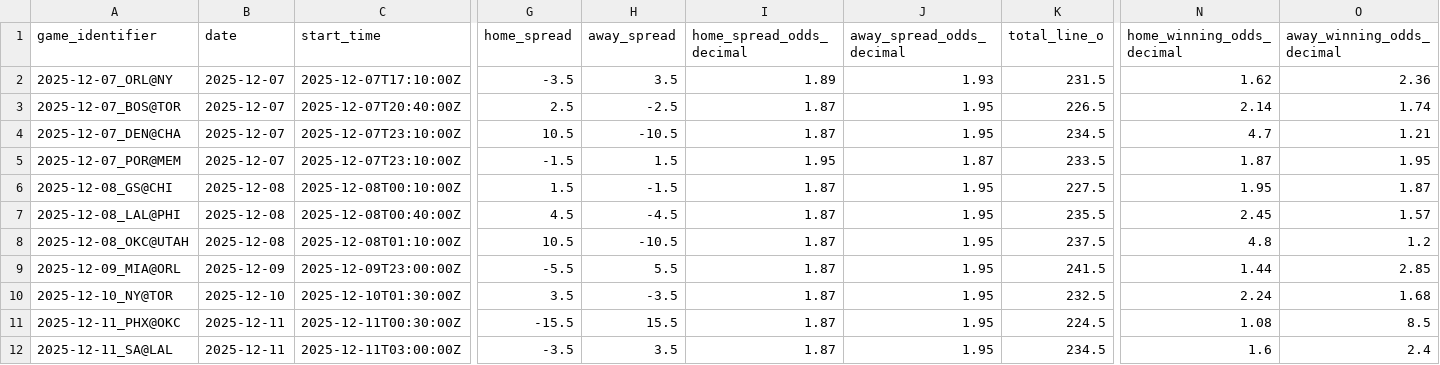
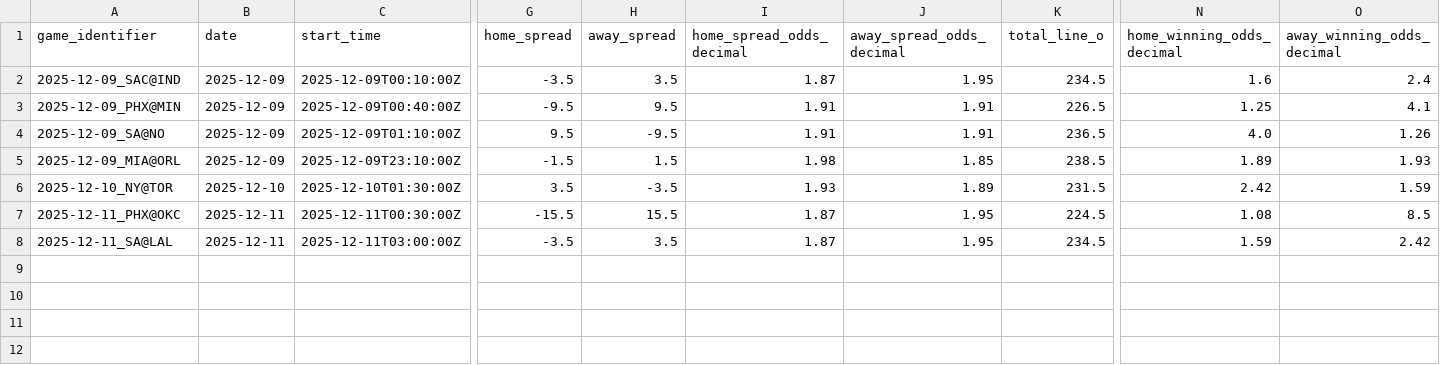
Before and after one commit to iampreetdave-max/basketball-NBA, a CSV file: upcoming_nba_draftkings_odds.csv, drawn as a sheet; only a part is shown, gaps mark what is left out; removed rows and columns are numbered as before the commit, all else as after; rows hold the shown columns only; the diff covers the shown part only; the diff names each change by its address in the sheet, - before the commit and + after, or states it on an @@ line.

```diff
--- a/upcoming_nba_draftkings_odds.csv
+++ b/upcoming_nba_draftkings_odds.csv
-row 2: 2025-12-07_ORL@NY | 2025-12-07 | 2025-12-07T17:10:00Z | -3.5 | 3.5 | 1.89 | 1.93 | 231.5 | 1.62 | 2.36
-row 3: 2025-12-07_BOS@TOR | 2025-12-07 | 2025-12-07T20:40:00Z | 2.5 | -2.5 | 1.87 | 1.95 | 226.5 | 2.14 | 1.74
-A2 (game_identifier): 2025-12-07_DEN@CHA
+A2 (game_identifier): 2025-12-09_SAC@IND
-B2 (date): 2025-12-07
+B2 (date): 2025-12-09
-C2 (start_time): 2025-12-07T23:10:00Z
+C2 (start_time): 2025-12-09T00:10:00Z
-G2 (home_spread): 10.5
+G2 (home_spread): -3.5
-H2 (away_spread): -10.5
+H2 (away_spread): 3.5
-N2 (home_winning_odds_decimal): 4.7
+N2 (home_winning_odds_decimal): 1.6
-O2 (away_winning_odds_decimal): 1.21
+O2 (away_winning_odds_decimal): 2.4
-row 5: 2025-12-07_POR@MEM | 2025-12-07 | 2025-12-07T23:10:00Z | -1.5 | 1.5 | 1.95 | 1.87 | 233.5 | 1.87 | 1.95
-row 6: 2025-12-08_GS@CHI | 2025-12-08 | 2025-12-08T00:10:00Z | 1.5 | -1.5 | 1.87 | 1.95 | 227.5 | 1.95 | 1.87
-row 7: 2025-12-08_LAL@PHI | 2025-12-08 | 2025-12-08T00:40:00Z | 4.5 | -4.5 | 1.87 | 1.95 | 235.5 | 2.45 | 1.57
-row 8: 2025-12-08_OKC@UTAH | 2025-12-08 | 2025-12-08T01:10:00Z | 10.5 | -10.5 | 1.87 | 1.95 | 237.5 | 4.8 | 1.2
+row 3: 2025-12-09_PHX@MIN | 2025-12-09 | 2025-12-09T00:40:00Z | -9.5 | 9.5 | 1.91 | 1.91 | 226.5 | 1.25 | 4.1
+row 4: 2025-12-09_SA@NO | 2025-12-09 | 2025-12-09T01:10:00Z | 9.5 | -9.5 | 1.91 | 1.91 | 236.5 | 4.0 | 1.26
-C5 (start_time): 2025-12-09T23:00:00Z
+C5 (start_time): 2025-12-09T23:10:00Z
-G5 (home_spread): -5.5
+G5 (home_spread): -1.5
-H5 (away_spread): 5.5
+H5 (away_spread): 1.5
-I5 (home_spread_odds_decimal): 1.87
+I5 (home_spread_odds_decimal): 1.98
-J5 (away_spread_odds_decimal): 1.95
+J5 (away_spread_odds_decimal): 1.85
-K5 (total_line_o): 241.5
+K5 (total_line_o): 238.5
-N5 (home_winning_odds_decimal): 1.44
+N5 (home_winning_odds_decimal): 1.89
-O5 (away_winning_odds_decimal): 2.85
+O5 (away_winning_odds_decimal): 1.93
-I6 (home_spread_odds_decimal): 1.87
+I6 (home_spread_odds_decimal): 1.93
-J6 (away_spread_odds_decimal): 1.95
+J6 (away_spread_odds_decimal): 1.89
-K6 (total_line_o): 232.5
+K6 (total_line_o): 231.5
-N6 (home_winning_odds_decimal): 2.24
+N6 (home_winning_odds_decimal): 2.42
-O6 (away_winning_odds_decimal): 1.68
+O6 (away_winning_odds_decimal): 1.59
-N8 (home_winning_odds_decimal): 1.6
+N8 (home_winning_odds_decimal): 1.59
-O8 (away_winning_odds_decimal): 2.4
+O8 (away_winning_odds_decimal): 2.42
```
Also changed, not shown: 2 edited cells elsewhere in this file, Future.csv, NBA_PREDICTIONS_ML.csv, 1 other file.
